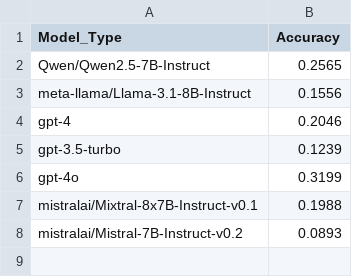
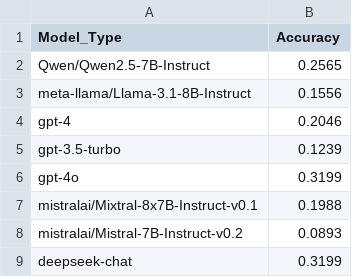
Before and after one commit to Michaelyya/WXImpactBench, a CSV file: results/output_csv/row-wise accuracy/row-wise-accuracy_350_oneshot.csv, drawn as a sheet; the diff names each change by its address in the sheet, - before the commit and + after, or states it on an @@ line.

Commit message:
Update row-wise-accuracy_350_oneshot.csv

```diff
--- a/results/output_csv/row-wise accuracy/row-wise-accuracy_350_oneshot.csv
+++ b/results/output_csv/row-wise accuracy/row-wise-accuracy_350_oneshot.csv
+row 9: deepseek-chat | 0.3199
```
